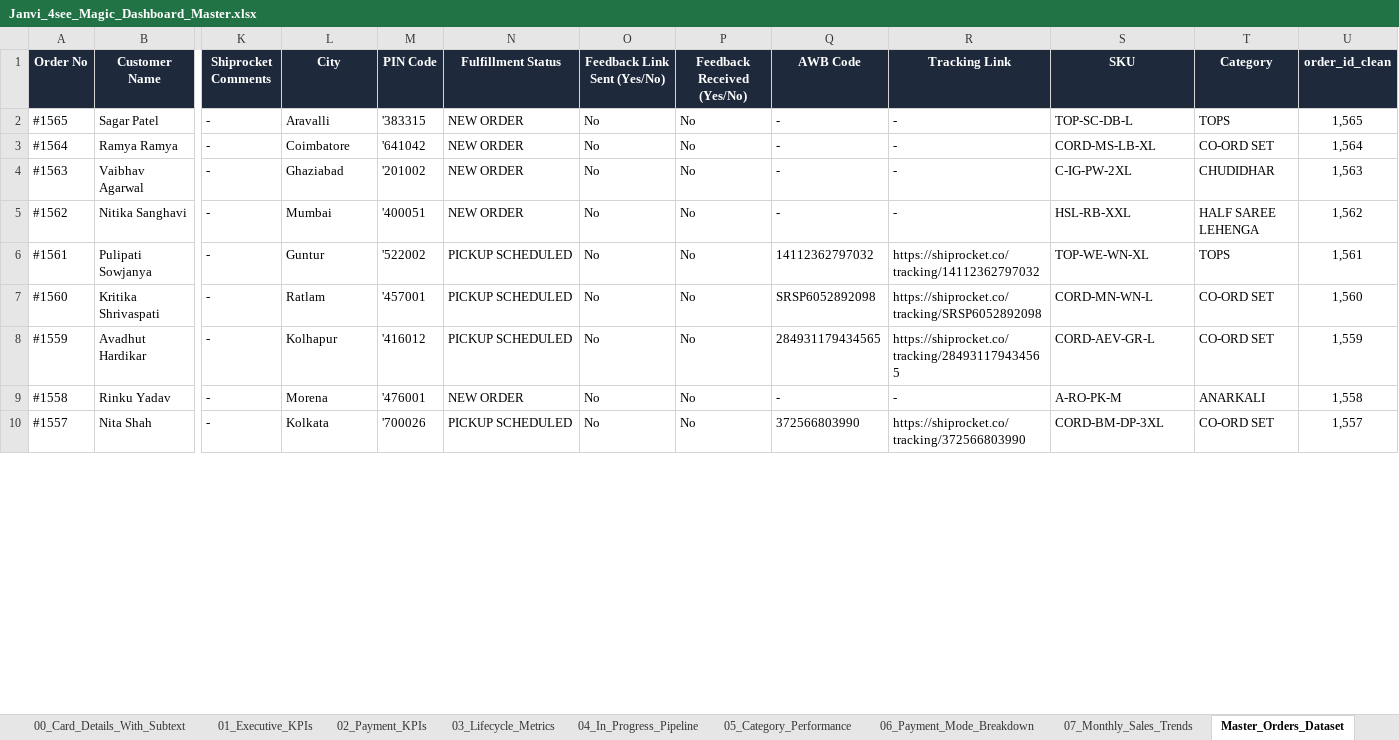
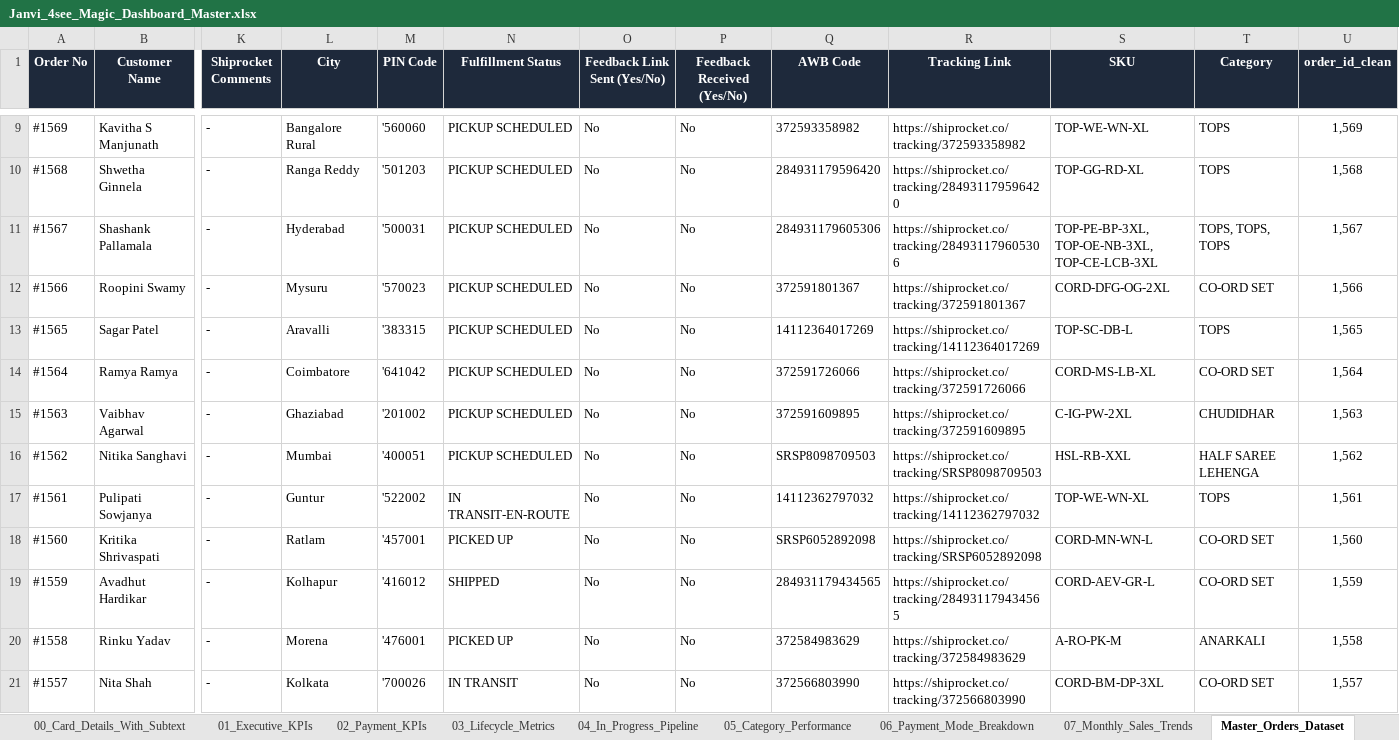
Before and after one commit to nrm-web/JANVI-AIKA-Website-Orders, an Excel workbook: Janvi_4see_Magic_Dashboard_Master.xlsx, sheet Master_Orders_Dataset, drawn as a sheet; only a part is shown, gaps mark what is left out; values as stored, in another font and other column widths than the file's, no borders; addresses are those after the commit; rows hold the shown columns only; the diff covers the shown part only; the diff names each change by its address in the sheet, - before the commit and + after, or states it on an @@ line.

```diff
--- a/Janvi_4see_Magic_Dashboard_Master.xlsx (sheet Master_Orders_Dataset)
+++ b/Janvi_4see_Magic_Dashboard_Master.xlsx (sheet Master_Orders_Dataset)
+row 9: #1569 | Kavitha S Manjunath | - | Bangalore Rural | '560060 | PICKUP SCHEDULED | No | No | 372593358982 | https://shiprocket.co/tracking/372593358982 | TOP-WE-WN-XL | TOPS | 1,569
+row 10: #1568 | Shwetha Ginnela | - | Ranga Reddy | '501203 | PICKUP SCHEDULED | No | No | 284931179596420 | https://shiprocket.co/tracking/284931179596420 | TOP-GG-RD-XL | TOPS | 1,568
+row 11: #1567 | Shashank Pallamala | - | Hyderabad | '500031 | PICKUP SCHEDULED | No | No | 284931179605306 | https://shiprocket.co/tracking/284931179605306 | TOP-PE-BP-3XL, TOP-OE-NB-3XL, TOP-CE-LCB-3XL | TOPS, TOPS, TOPS | 1,567
+row 12: #1566 | Roopini Swamy | - | Mysuru | '570023 | PICKUP SCHEDULED | No | No | 372591801367 | https://shiprocket.co/tracking/372591801367 | CORD-DFG-OG-2XL | CO-ORD SET | 1,566
-N13:N16 (Fulfillment Status): NEW ORDER
+N13:N16 (Fulfillment Status): PICKUP SCHEDULED
-Q13 (AWB Code): -
+Q13 (AWB Code): 14112364017269
-R13 (Tracking Link): -
+R13 (Tracking Link): https://shiprocket.co/tracking/14112364017269
-Q14 (AWB Code): -
+Q14 (AWB Code): 372591726066
-R14 (Tracking Link): -
+R14 (Tracking Link): https://shiprocket.co/tracking/372591726066
-Q15 (AWB Code): -
+Q15 (AWB Code): 372591609895
-R15 (Tracking Link): -
+R15 (Tracking Link): https://shiprocket.co/tracking/372591609895
-Q16 (AWB Code): -
+Q16 (AWB Code): SRSP8098709503
-R16 (Tracking Link): -
+R16 (Tracking Link): https://shiprocket.co/tracking/SRSP8098709503
-N17 (Fulfillment Status): PICKUP SCHEDULED
+N17 (Fulfillment Status): IN TRANSIT-EN-ROUTE
-N18 (Fulfillment Status): PICKUP SCHEDULED
+N18 (Fulfillment Status): PICKED UP
-N19 (Fulfillment Status): PICKUP SCHEDULED
+N19 (Fulfillment Status): SHIPPED
-N20 (Fulfillment Status): NEW ORDER
+N20 (Fulfillment Status): PICKED UP
-Q20 (AWB Code): -
+Q20 (AWB Code): 372584983629
-R20 (Tracking Link): -
+R20 (Tracking Link): https://shiprocket.co/tracking/372584983629
-N21 (Fulfillment Status): PICKUP SCHEDULED
+N21 (Fulfillment Status): IN TRANSIT
```
Also changed, not shown: 7 added rows and 64 edited cells elsewhere in this sheet, sheet 00_Card_Details_With_Subtext, sheet 05_Category_Performance, sheet 04_In_Progress_Pipeline, sheet 03_Lifecycle_Metrics, sheet 01_Executive_KPIs, sheet 06_Payment_Mode_Breakdown, 4 more sheets, Janvi_Consolidated_Orders_2026_2027.xlsx, 1 other file.
